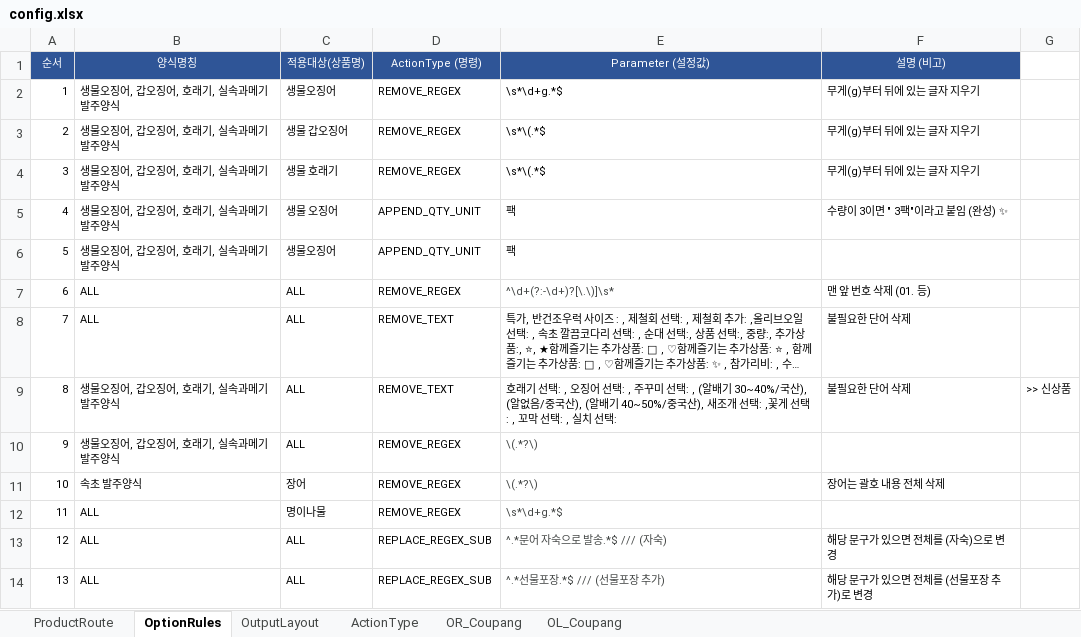
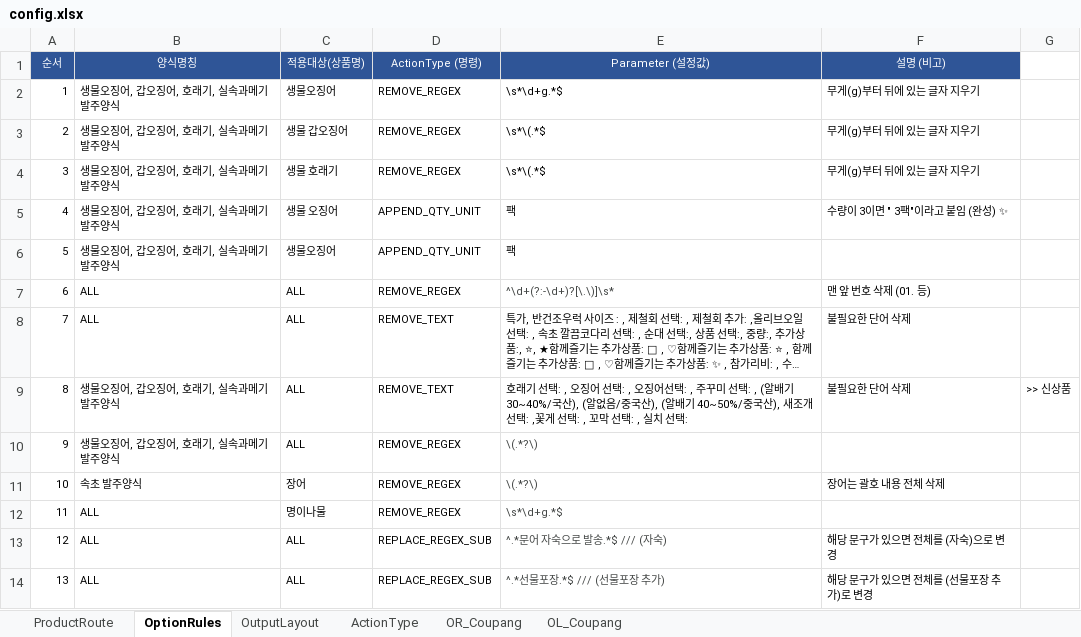
Before and after one commit to faulmann0435/Naver-RPA-v2.0, an Excel workbook: config.xlsx, sheet OptionRules, drawn as a sheet; only a part is shown; long unchanged cells end in …; values as stored, in another font and other column widths than the file's, no borders; the diff names each change by its address in the sheet, - before the commit and + after, or states it on an @@ line.

```diff
--- a/config.xlsx (sheet OptionRules)
+++ b/config.xlsx (sheet OptionRules)
-E9 (Parameter (설정값)): …선택: , 주꾸미…
+E9 (Parameter (설정값)): …선택: , 오징어선택: , 주꾸미…
```
Also changed, not shown: 1 other file.
